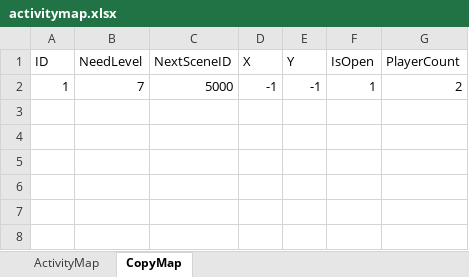
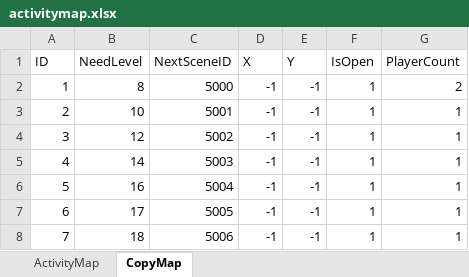
Before and after one commit to idtek/dotanet, an Excel workbook: bin/conf/activitymap.xlsx, sheet CopyMap, drawn as a sheet; values as stored, in another font and other column widths than the file's, no borders; the diff names each change by its address in the sheet, - before the commit and + after, or states it on an @@ line.

```diff
--- a/bin/conf/activitymap.xlsx (sheet CopyMap)
+++ b/bin/conf/activitymap.xlsx (sheet CopyMap)
-B2 (NeedLevel): 7
+B2 (NeedLevel): 8
+row 3: 2 | 10 | 5001 | -1 | -1 | 1 | 1
+row 4: 3 | 12 | 5002 | -1 | -1 | 1 | 1
+row 5: 4 | 14 | 5003 | -1 | -1 | 1 | 1
+row 6: 5 | 16 | 5004 | -1 | -1 | 1 | 1
+row 7: 6 | 17 | 5005 | -1 | -1 | 1 | 1
+row 8: 7 | 18 | 5006 | -1 | -1 | 1 | 1
```
Also changed, not shown: bin/conf/scenes.xlsx, bin/conf/units.xlsx, 3 other files.
